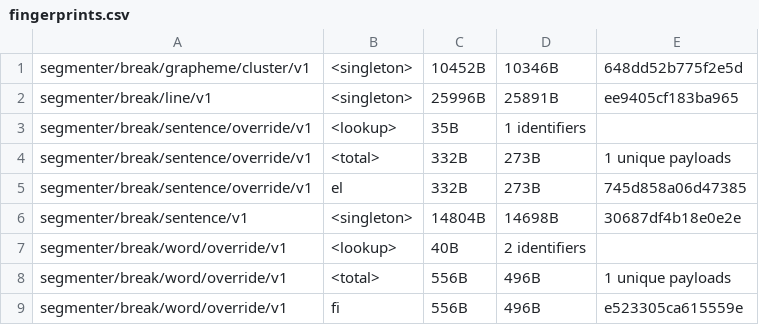
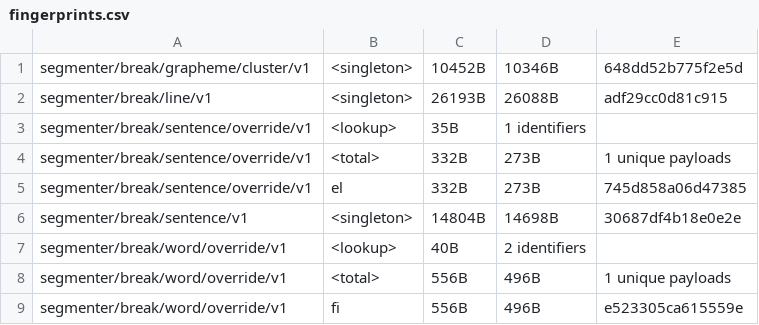
Before and after one commit to makotokato/icu4x, a CSV file: provider/data/segmenter/fingerprints.csv, drawn as a sheet; only a part is shown.

```diff
--- a/provider/data/segmenter/fingerprints.csv
+++ b/provider/data/segmenter/fingerprints.csv
@@ -1,3 +1,3 @@
 segmenter/break/grapheme/cluster/v1, <singleton>, 10452B, 10346B, 648dd52b775f2e5d
-segmenter/break/line/v1, <singleton>, 25996B, 25891B, ee9405cf183ba965
+segmenter/break/line/v1, <singleton>, 26193B, 26088B, adf29cc0d81c915
 segmenter/break/sentence/override/v1, <lookup>, 35B, 1 identifiers
```
Also changed, not shown: 3 other files.
